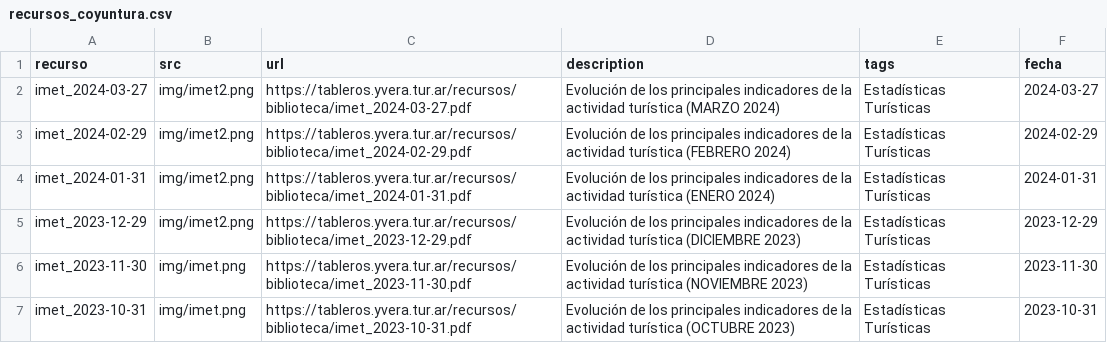
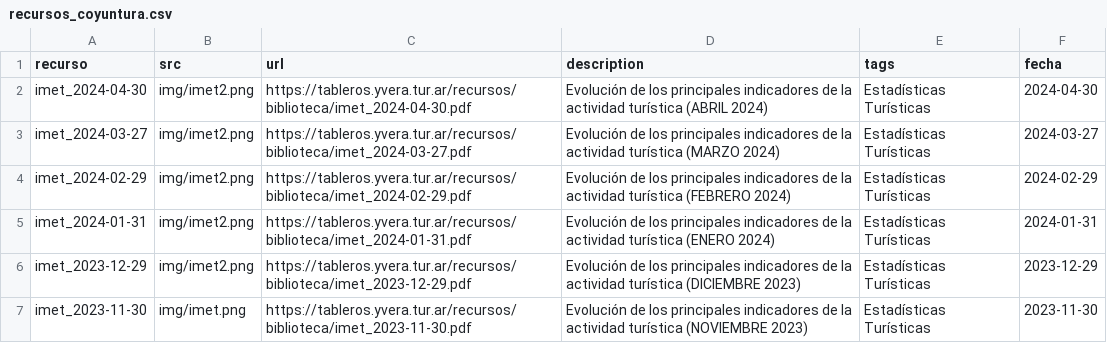
Before and after one commit to dnme-minturdep/biblioteca, a CSV file: content/recursos_coyuntura.csv, drawn as a sheet; only a part is shown; the shorter side is filled out with more unchanged rows.

Commit message:
imet abril

```diff
--- a/content/recursos_coyuntura.csv
+++ b/content/recursos_coyuntura.csv
@@ -1,2 +1,3 @@
 recurso,src,url,description,tags,fecha
+imet_2024-04-30,img/imet2.png,https://tableros.yvera.tur.ar/recursos/biblioteca/imet_2024-04-30.pdf,Evolución de los principales indicadores de la actividad turística (ABRIL 2024),Estadísticas Turísticas,2024-04-30
 imet_2024-03-27,img/imet2.png,https://tableros.yvera.tur.ar/recursos/biblioteca/imet_2024-03-27.pdf,Evolución de los principales indicadores de la actividad turística (MARZO 2024),Estadísticas Turísticas,2024-03-27
```
Also changed, not shown: 19 other files.
